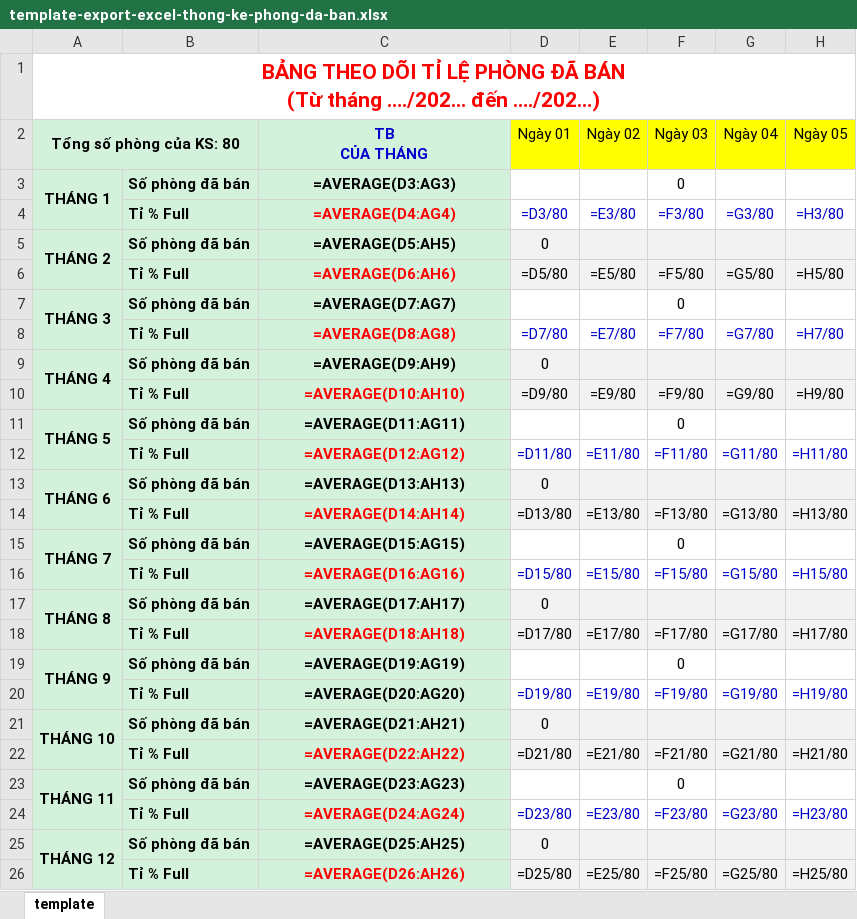
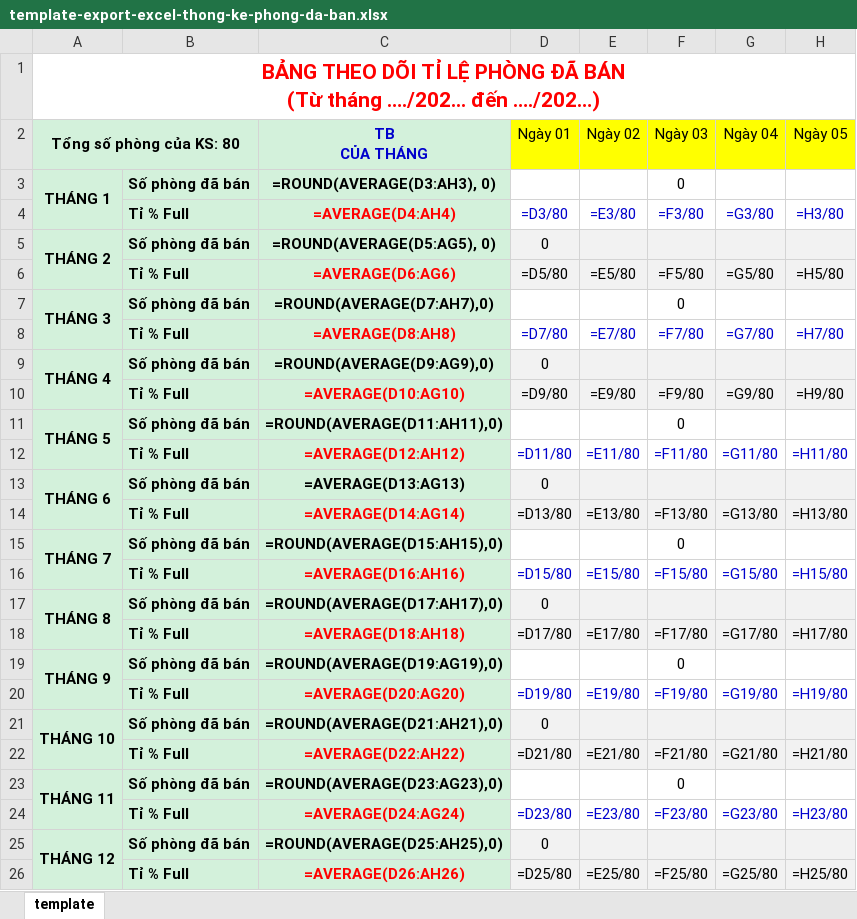
Before and after one commit to vukhangvttu/FE-QUANLY-KHACHSAN-DALAT, an Excel workbook: REACT-KHACHSAN-VT/public/templates/template-export-excel-thong-ke-phong-da-ban.xlsx, sheet template, drawn as a sheet; only a part is shown; values as stored, in another font and other column widths than the file's, no borders; formulas are shown in place of their values; charts and pictures not drawn; the diff names each change by its address in the sheet, - before the commit and + after, or states it on an @@ line.

```diff
--- a/REACT-KHACHSAN-VT/public/templates/template-export-excel-thong-ke-phong-da-ban.xlsx (sheet template)
+++ b/REACT-KHACHSAN-VT/public/templates/template-export-excel-thong-ke-phong-da-ban.xlsx (sheet template)
-C3 (TB CỦA THÁNG): =AVERAGE(D3:AG3)
+C3 (TB CỦA THÁNG): =ROUND(AVERAGE(D3:AH3), 0)
-C4 (TB CỦA THÁNG): =AVERAGE(D4:AG4)
+C4 (TB CỦA THÁNG): =AVERAGE(D4:AH4)
-C5 (TB CỦA THÁNG): =AVERAGE(D5:AH5)
+C5 (TB CỦA THÁNG): =ROUND(AVERAGE(D5:AG5), 0)
-C6 (TB CỦA THÁNG): =AVERAGE(D6:AH6)
+C6 (TB CỦA THÁNG): =AVERAGE(D6:AG6)
-C7 (TB CỦA THÁNG): =AVERAGE(D7:AG7)
+C7 (TB CỦA THÁNG): =ROUND(AVERAGE(D7:AH7),0)
-C8 (TB CỦA THÁNG): =AVERAGE(D8:AG8)
+C8 (TB CỦA THÁNG): =AVERAGE(D8:AH8)
-C9 (TB CỦA THÁNG): =AVERAGE(D9:AH9)
+C9 (TB CỦA THÁNG): =ROUND(AVERAGE(D9:AG9),0)
-C10 (TB CỦA THÁNG): =AVERAGE(D10:AH10)
+C10 (TB CỦA THÁNG): =AVERAGE(D10:AG10)
-C11 (TB CỦA THÁNG): =AVERAGE(D11:AG11)
+C11 (TB CỦA THÁNG): =ROUND(AVERAGE(D11:AH11),0)
-C12 (TB CỦA THÁNG): =AVERAGE(D12:AG12)
+C12 (TB CỦA THÁNG): =AVERAGE(D12:AH12)
-C13 (TB CỦA THÁNG): =AVERAGE(D13:AH13)
+C13 (TB CỦA THÁNG): =AVERAGE(D13:AG13)
-C14 (TB CỦA THÁNG): =AVERAGE(D14:AH14)
+C14 (TB CỦA THÁNG): =AVERAGE(D14:AG14)
-C15 (TB CỦA THÁNG): =AVERAGE(D15:AG15)
+C15 (TB CỦA THÁNG): =ROUND(AVERAGE(D15:AH15),0)
-C16 (TB CỦA THÁNG): =AVERAGE(D16:AG16)
+C16 (TB CỦA THÁNG): =AVERAGE(D16:AH16)
-C17 (TB CỦA THÁNG): =AVERAGE(D17:AH17)
+C17 (TB CỦA THÁNG): =ROUND(AVERAGE(D17:AH17),0)
-C19 (TB CỦA THÁNG): =AVERAGE(D19:AG19)
+C19 (TB CỦA THÁNG): =ROUND(AVERAGE(D19:AG19),0)
-C20 text colour: black
+C20 text colour: #FF0000
-C21 (TB CỦA THÁNG): =AVERAGE(D21:AH21)
+C21 (TB CỦA THÁNG): =ROUND(AVERAGE(D21:AH21),0)
-C23 (TB CỦA THÁNG): =AVERAGE(D23:AG23)
+C23 (TB CỦA THÁNG): =ROUND(AVERAGE(D23:AG23),0)
-C25 (TB CỦA THÁNG): =AVERAGE(D25:AH25)
+C25 (TB CỦA THÁNG): =ROUND(AVERAGE(D25:AH25),0)
```
Also changed, not shown: 4 other files.
